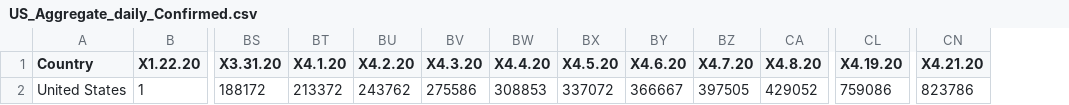
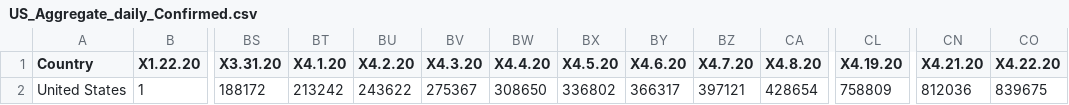
Before and after one commit to ravi-prakash1907/A-tracking-of-COVID-19, a CSV file: COVID-19/ready_to_use/COVID-19/US/US_Aggregate_daily_Confirmed.csv, drawn as a sheet; only a part is shown, gaps mark what is left out; the diff names each change by its address in the sheet, - before the commit and + after, or states it on an @@ line.

```diff
--- a/COVID-19/ready_to_use/COVID-19/US/US_Aggregate_daily_Confirmed.csv
+++ b/COVID-19/ready_to_use/COVID-19/US/US_Aggregate_daily_Confirmed.csv
+column CO (X4.22.20), row 2: 839675
-BT2 (X4.1.20): 213372
+BT2 (X4.1.20): 213242
-BU2 (X4.2.20): 243762
+BU2 (X4.2.20): 243622
-BV2 (X4.3.20): 275586
+BV2 (X4.3.20): 275367
-BW2 (X4.4.20): 308853
+BW2 (X4.4.20): 308650
-BX2 (X4.5.20): 337072
+BX2 (X4.5.20): 336802
-BY2 (X4.6.20): 366667
+BY2 (X4.6.20): 366317
-BZ2 (X4.7.20): 397505
+BZ2 (X4.7.20): 397121
-CA2 (X4.8.20): 429052
+CA2 (X4.8.20): 428654
-CL2 (X4.19.20): 759086
+CL2 (X4.19.20): 758809
-CN2 (X4.21.20): 823786
+CN2 (X4.21.20): 812036
```
Also changed, not shown: COVID-19/ready_to_use/COVID-19/US/US_Aggregate_daily_Deaths.csv, COVID-19/ready_to_use/COVID-19/US/US_States_daily_Confirmed.csv, 3 other files.
